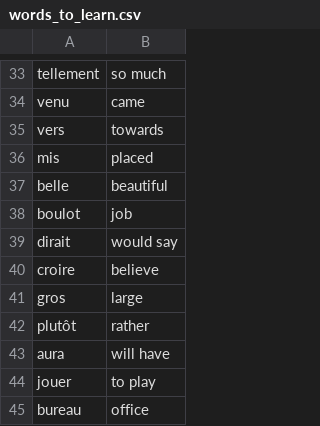
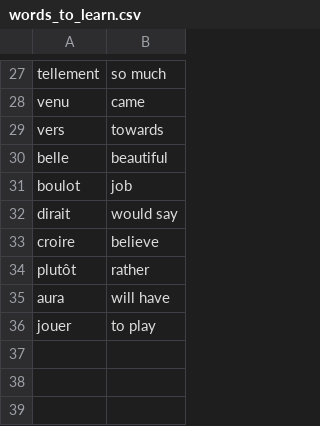
Before and after one commit to ad3rinto/flashy, a CSV file: data/words_to_learn.csv, drawn as a sheet; only a part is shown, gaps mark what is left out; the diff covers the shown part only; the diff names each change by its address in the sheet, - before the commit and + after, or states it on an @@ line.

```diff
--- a/data/words_to_learn.csv
+++ b/data/words_to_learn.csv
-row 36: mis | placed
-row 41: gros | large
-row 45: bureau | office
```
Also changed, not shown: 6 removed rows elsewhere in this file.
